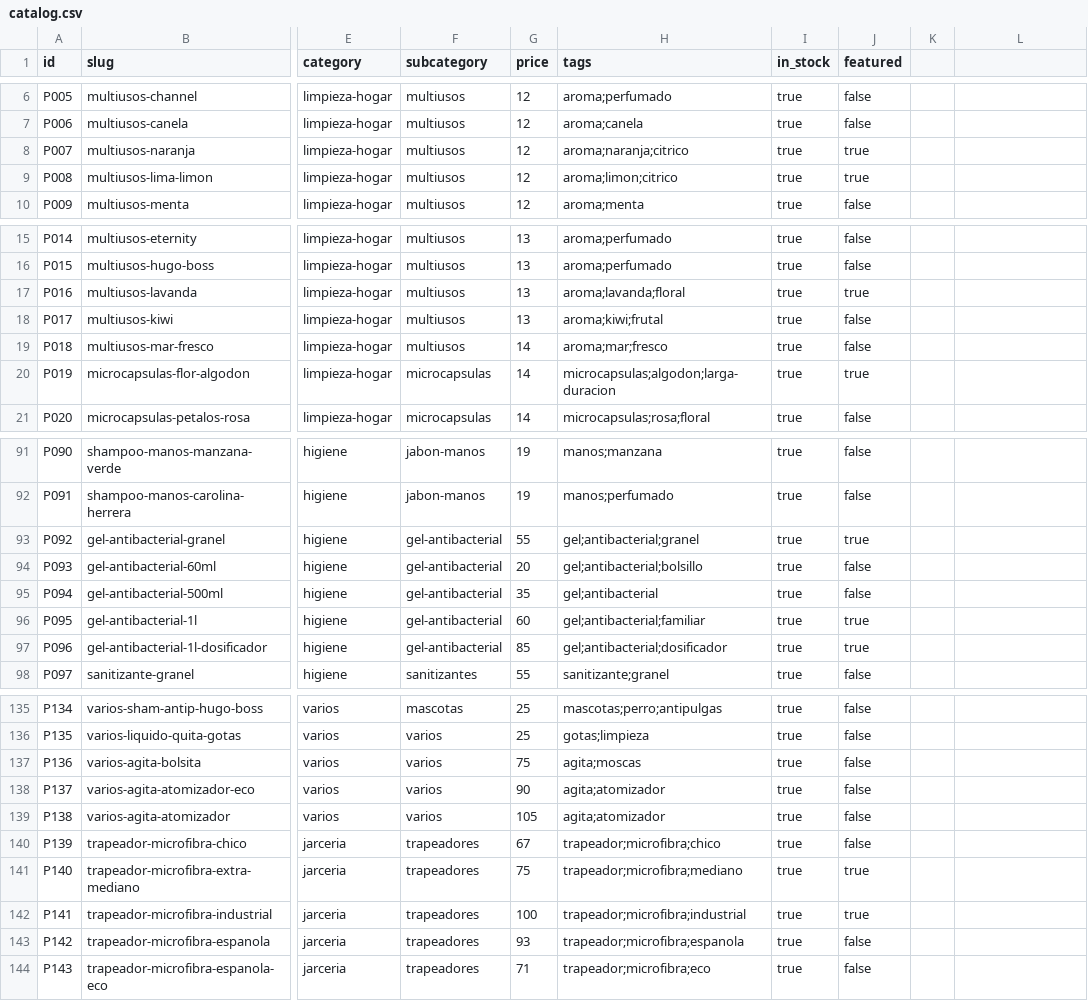
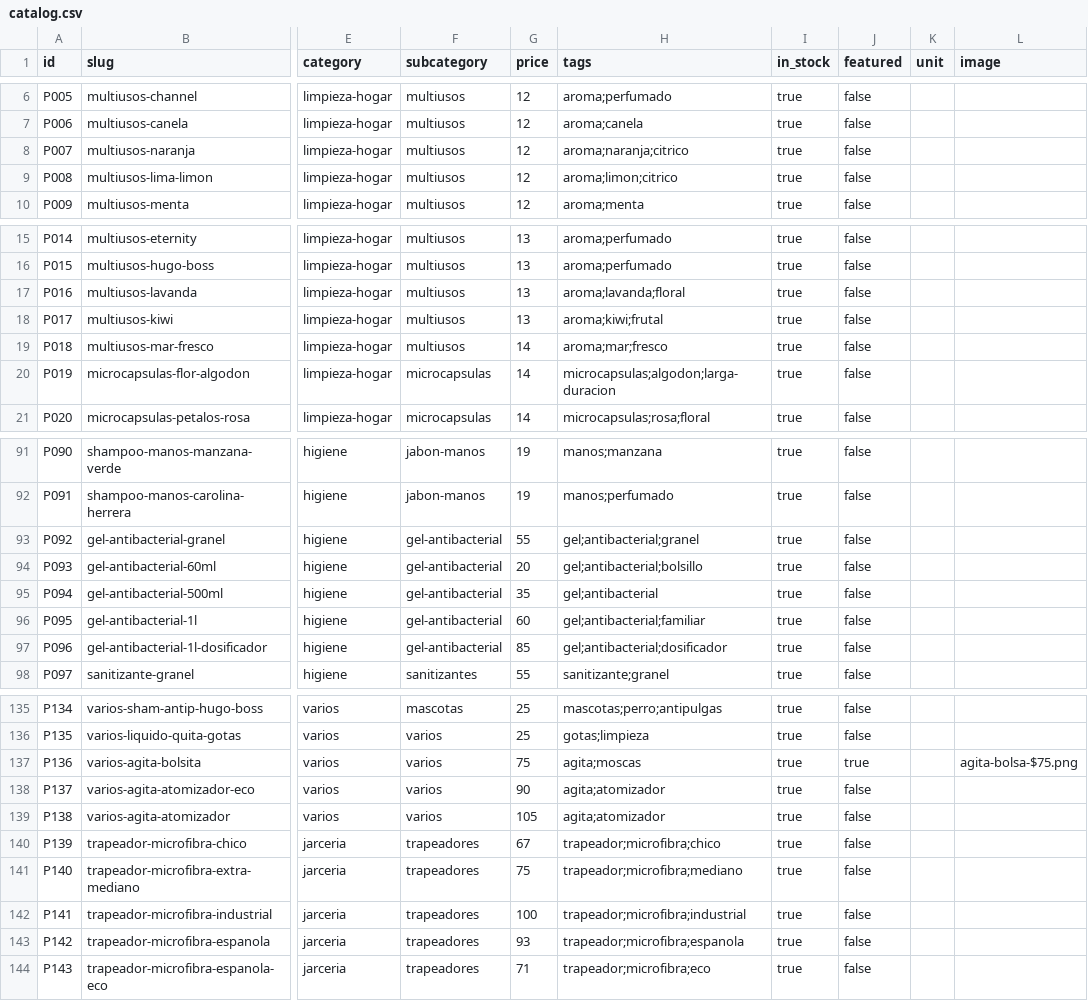
Before and after one commit to DrLongSocks/TotalBri, a CSV file: data/catalog.csv, drawn as a sheet; only a part is shown, gaps mark what is left out; the diff covers the shown part only; the diff names each change by its address in the sheet, - before the commit and + after, or states it on an @@ line.

```diff
--- a/data/catalog.csv
+++ b/data/catalog.csv
-K1: (empty)
+K1: unit
-L1: (empty)
+L1: image
-J8:J9 (featured): true
+J8:J9 (featured): false
-J17 (featured): true
+J17 (featured): false
-J20 (featured): true
+J20 (featured): false
-J93 (featured): true
+J93 (featured): false
-J96:J97 (featured): true
+J96:J97 (featured): false
-J137 (featured): false
+J137 (featured): true
-L137 (image): (empty)
+L137 (image): agita-bolsa-$75.png
-J141:J142 (featured): true
+J141:J142 (featured): false
```
Also changed, not shown: 63 edited cells elsewhere in this file, 18 other files.
